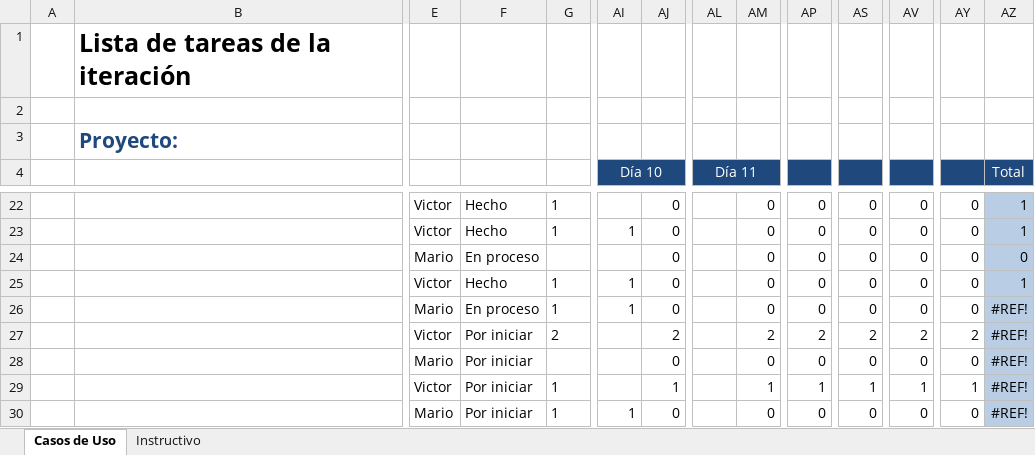
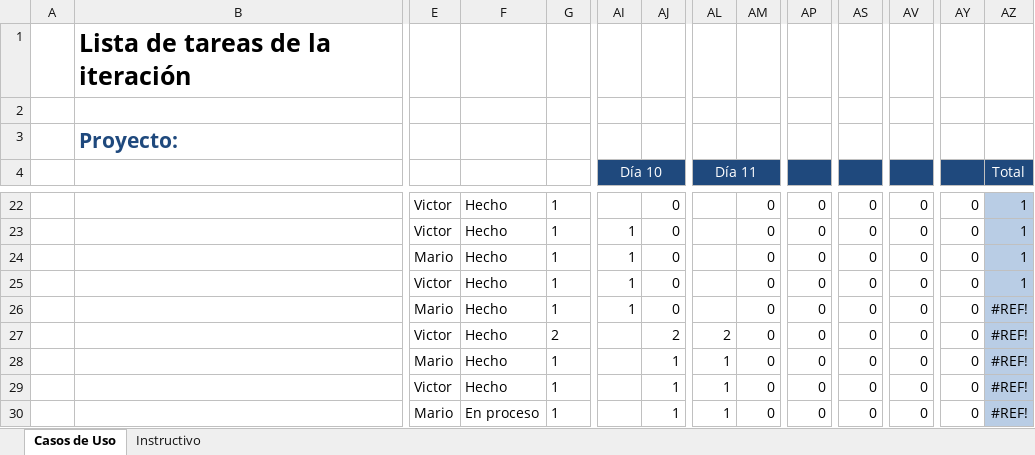
Before and after one commit to Senzho/DesarrolloSoftwareISO, an Excel workbook: Plantillas/Plantilla Lista de Tareas de la Iteración.xlsx, sheet Casos de Uso, drawn as a sheet; only a part is shown, gaps mark what is left out; values as stored, in another font and other column widths than the file's, no borders; removed rows and columns are numbered as before the commit, all else as after; rows hold the shown columns only; the diff names each change by its address in the sheet, - before the commit and + after, or states it on an @@ line.

Commit message:
Mockup CU 18, descripciones CU 17 y 19
Mockup de CU 18 - Generar reporte de ingresos y egresos, descripciones
de CU 17 - Registrar egreso y 19 - CRU Renta de espacio, se actualizan
plantillas de casos de uso y lista de tareas.

```diff
--- a/Plantillas/Plantilla Lista de Tareas de la Iteración.xlsx (sheet Casos de Uso)
+++ b/Plantillas/Plantilla Lista de Tareas de la Iteración.xlsx (sheet Casos de Uso)
-row 24:  |  | Mario | En proceso |  |  | 0 |  | 0 | 0 | 0 | 0 | 0 | 0
+row 24:  |  | Mario | Hecho | 1 | 1 | 0 |  | 0 | 0 | 0 | 0 | 0 | 1
-F26: En proceso
+F26: Hecho
-F27: Por iniciar
+F27: Hecho
-AL27 (Día 11): (empty)
+AL27 (Día 11): 2
-AM27: 2
+AM27: 0
-AP27: 2
+AP27: 0
-AS27: 2
+AS27: 0
-AV27: 2
+AV27: 0
-AY27: 2
+AY27: 0
-row 28:  |  | Mario | Por iniciar |  |  | 0 |  | 0 | 0 | 0 | 0 | 0 | #REF!
+row 28:  |  | Mario | Hecho | 1 |  | 1 | 1 | 0 | 0 | 0 | 0 | 0 | #REF!
-F29: Por iniciar
+F29: Hecho
-AL29:AL30 (Día 11): (empty)
+AL29:AL30 (Día 11): 1
-AM29: 1
+AM29: 0
-AP29: 1
+AP29: 0
-AS29: 1
+AS29: 0
-AV29: 1
+AV29: 0
-AY29: 1
+AY29: 0
-F30: Por iniciar
+F30: En proceso
-AI30 (Día 10): 1
+AI30 (Día 10): (empty)
-AJ30: 0
+AJ30: 1
```
Also changed, not shown: 3 other files.
